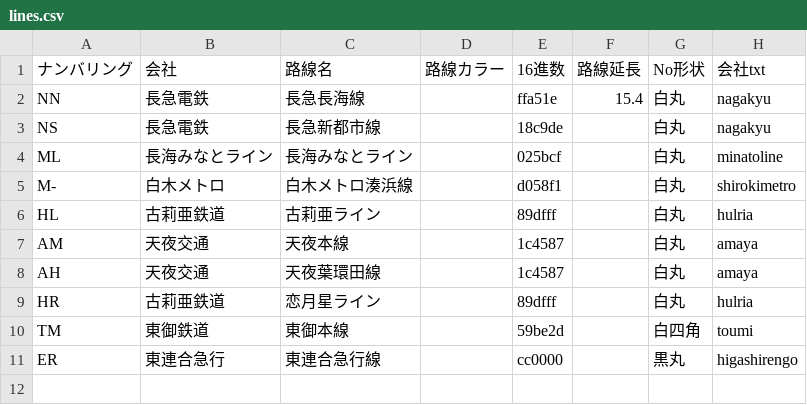
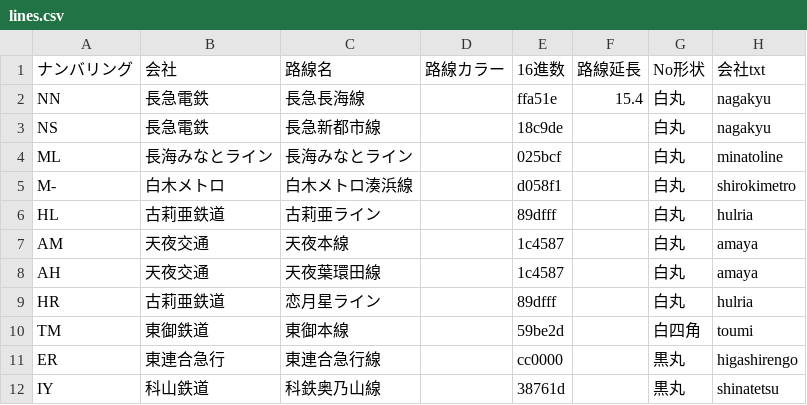
Before and after one commit to shirotetsu-shiojima/seiyo_map, a CSV file: lines.csv, drawn as a sheet; the diff names each change by its address in the sheet, - before the commit and + after, or states it on an @@ line.

```diff
--- a/lines.csv
+++ b/lines.csv
+row 12: IY | 科山鉄道 | 科鉄奥乃山線 |  | 38761d |  | 黒丸 | shinatetsu
```
Also changed, not shown: station.csv.
